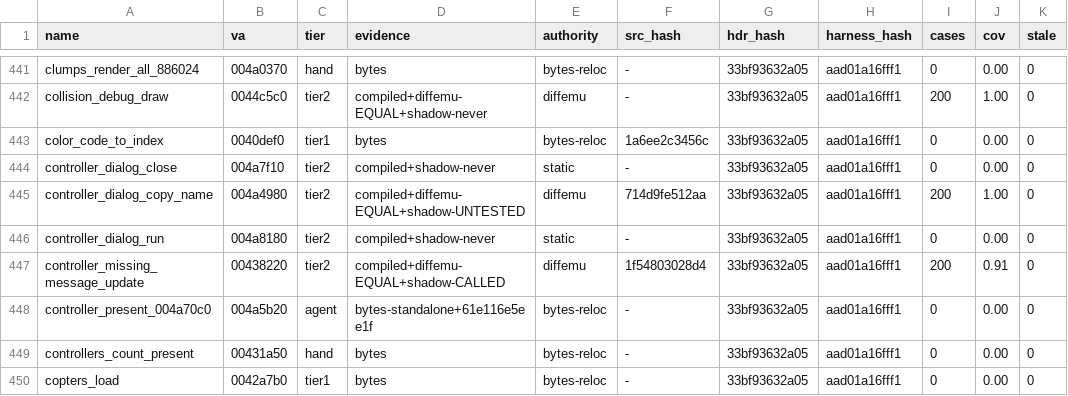
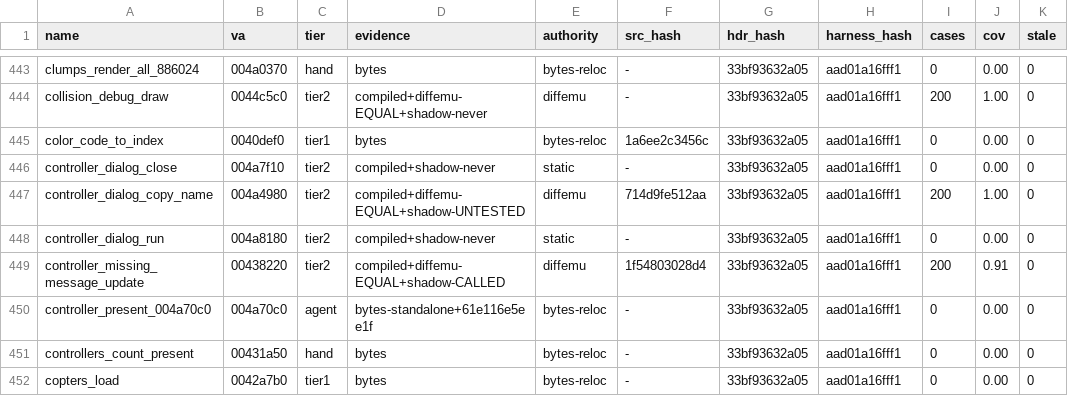
Before and after one commit to mashed-reverse-engineering/MFL-recomp, a CSV file: data/tier_ledger.csv, drawn as a sheet; only a part is shown, gaps mark what is left out; addresses are those after the commit; the diff covers the shown part only; the diff names each change by its address in the sheet, - before the commit and + after, or states it on an @@ line.

```diff
--- a/data/tier_ledger.csv
+++ b/data/tier_ledger.csv
-B450 (va): 004a5b20
+B450 (va): 004a70c0
```
Also changed, not shown: 12 added rows elsewhere in this file, 10 other files.
